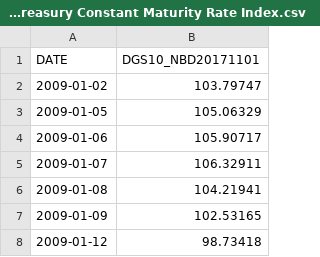
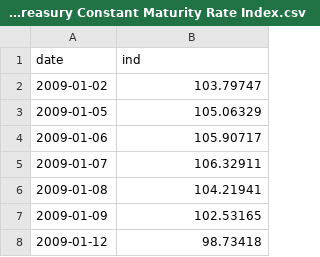
Before and after one commit to Ckrenzer/Fed-Minutes-Analysis-2009-2020, a CSV file: 10 Yr Treasury Constant Maturity Rate Index.csv, drawn as a sheet; only a part is shown.

Commit message:
Changed column names

```diff
--- a/10 Yr Treasury Constant Maturity Rate Index.csv
+++ b/10 Yr Treasury Constant Maturity Rate Index.csv
@@ -1,2 +1,2 @@
-DATE,DGS10_NBD20171101
+date,ind
 2009-01-02,103.79747
```
